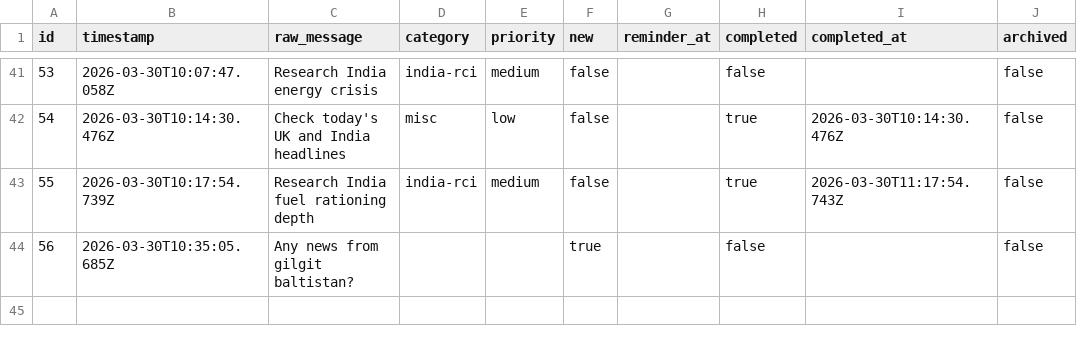
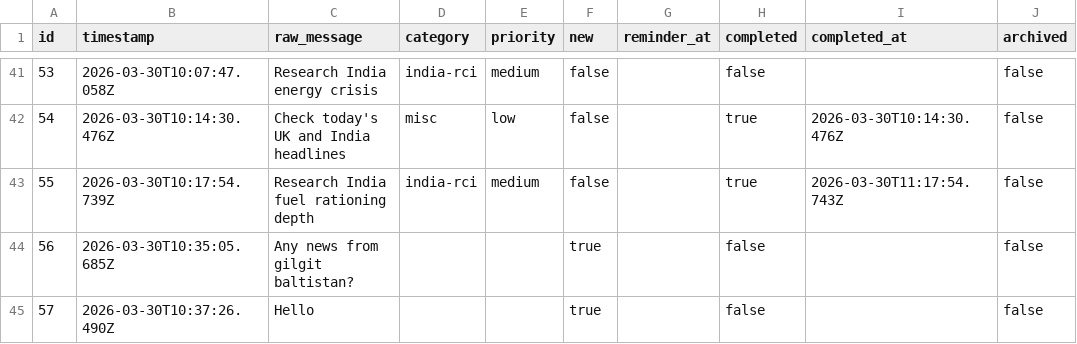
Before and after one commit to ChilliByte/stream-todo, a CSV file: todos.csv, drawn as a sheet; only a part is shown, gaps mark what is left out; the diff names each change by its address in the sheet, - before the commit and + after, or states it on an @@ line.

Commit message:
add: Hello

```diff
--- a/todos.csv
+++ b/todos.csv
+row 45: 57 | 2026-03-30T10:37:26.490Z | Hello |  |  | true |  | false |  | false
```
